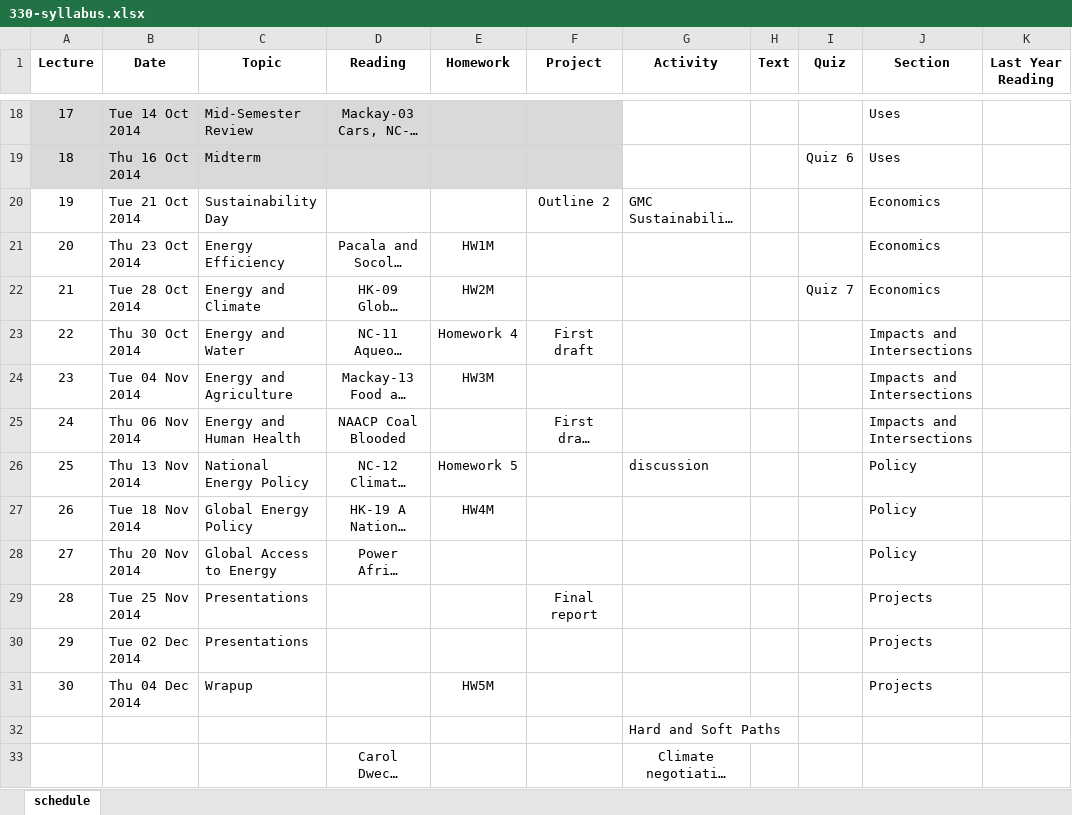
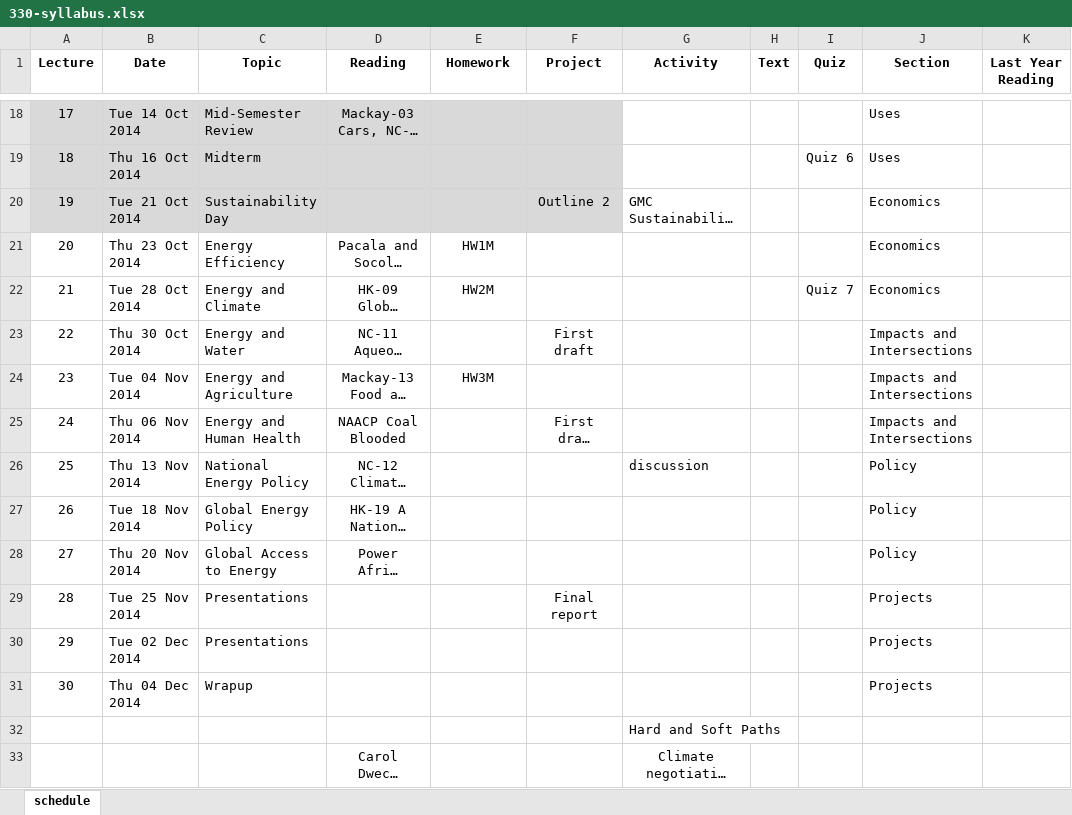
Before and after one commit to dsoto/ENSP_330, an Excel workbook: syllabus/330-syllabus.xlsx, sheet schedule, drawn as a sheet; only a part is shown, gaps mark what is left out; long unchanged cells end in …; values as stored, in another font and other column widths than the file's, no borders; the diff names each change by its address in the sheet, - before the commit and + after, or states it on an @@ line.

Commit message:
homework changes

```diff
--- a/syllabus/330-syllabus.xlsx (sheet schedule)
+++ b/syllabus/330-syllabus.xlsx (sheet schedule)
-A20:F20 fill: none
+A20:F20 fill: #D9D9D9
-E23 (Homework): Homework 4
+E23 (Homework): (empty)
-E26 (Homework): Homework 5
+E26 (Homework): (empty)
-E27 (Homework): HW4M
+E27 (Homework): (empty)
-E31 (Homework): HW5M
+E31 (Homework): (empty)
```
Also changed, not shown: 1 other file.
